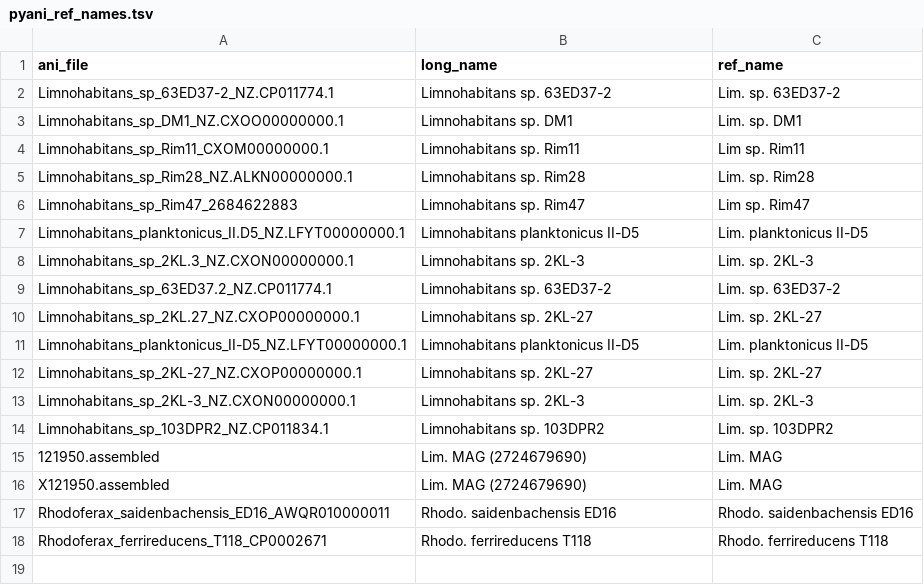
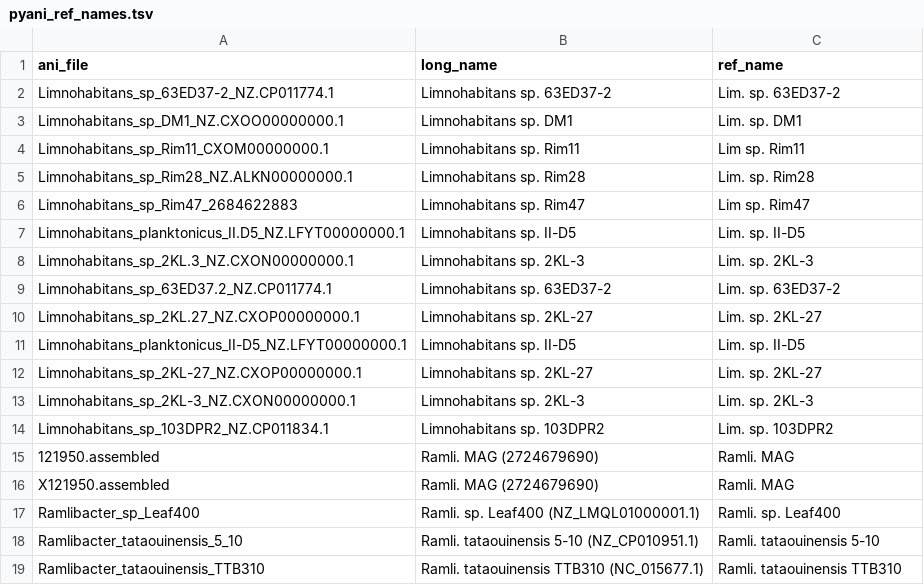
Before and after one commit to rprops/Ramlibacter--CW, a TSV file: Mapping_files/pyani_ref_names.tsv, drawn as a sheet.

```diff
--- a/Mapping_files/pyani_ref_names.tsv
+++ b/Mapping_files/pyani_ref_names.tsv
@@ -6,3 +6,3 @@ Limnohabitans_sp_Rim28_NZ.ALKN00000000.1	Limnohabitans sp. Rim28	Lim. sp. Rim28
 Limnohabitans_sp_Rim47_2684622883	Limnohabitans sp. Rim47	Lim sp. Rim47
-Limnohabitans_planktonicus_II.D5_NZ.LFYT00000000.1	Limnohabitans planktonicus II-D5	Lim. planktonicus II-D5
+Limnohabitans_planktonicus_II.D5_NZ.LFYT00000000.1	Limnohabitans sp. II-D5	Lim. sp. II-D5
 Limnohabitans_sp_2KL.3_NZ.CXON00000000.1	Limnohabitans sp. 2KL-3	Lim. sp. 2KL-3
@@ -10,3 +10,3 @@ Limnohabitans_sp_63ED37.2_NZ.CP011774.1	Limnohabitans sp. 63ED37-2	Lim. sp. 63ED
 Limnohabitans_sp_2KL.27_NZ.CXOP00000000.1	Limnohabitans sp. 2KL-27	Lim. sp. 2KL-27
-Limnohabitans_planktonicus_II-D5_NZ.LFYT00000000.1	Limnohabitans planktonicus II-D5	Lim. planktonicus II-D5
+Limnohabitans_planktonicus_II-D5_NZ.LFYT00000000.1	Limnohabitans sp. II-D5	Lim. sp. II-D5
 Limnohabitans_sp_2KL-27_NZ.CXOP00000000.1	Limnohabitans sp. 2KL-27	Lim. sp. 2KL-27
@@ -14,5 +14,6 @@ Limnohabitans_sp_2KL-3_NZ.CXON00000000.1	Limnohabitans sp. 2KL-3	Lim. sp. 2KL-3
 Limnohabitans_sp_103DPR2_NZ.CP011834.1	Limnohabitans sp. 103DPR2	Lim. sp. 103DPR2
-121950.assembled	Lim. MAG (2724679690)	Lim. MAG
-X121950.assembled	Lim. MAG (2724679690)	Lim. MAG
-Rhodoferax_saidenbachensis_ED16_AWQR010000011	Rhodo. saidenbachensis ED16	Rhodo. saidenbachensis ED16
-Rhodoferax_ferrireducens_T118_CP0002671	Rhodo. ferrireducens T118	Rhodo. ferrireducens T118
+121950.assembled	Ramli. MAG (2724679690)	Ramli. MAG
+X121950.assembled	Ramli. MAG (2724679690)	Ramli. MAG
+Ramlibacter_sp_Leaf400	Ramli. sp. Leaf400 (NZ_LMQL01000001.1)	Ramli. sp. Leaf400
+Ramlibacter_tataouinensis_5_10	Ramli. tataouinensis 5-10 (NZ_CP010951.1)	Ramli. tataouinensis 5-10
+Ramlibacter_tataouinensis_TTB310	Ramli. tataouinensis TTB310 (NC_015677.1)	Ramli. tataouinensis TTB310
```
Also changed, not shown: 44 other files.
